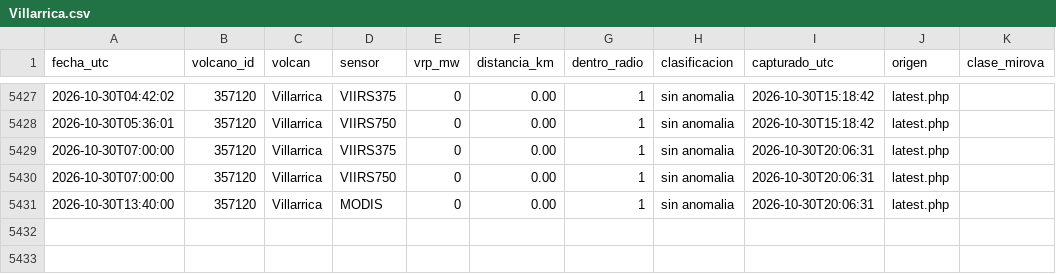
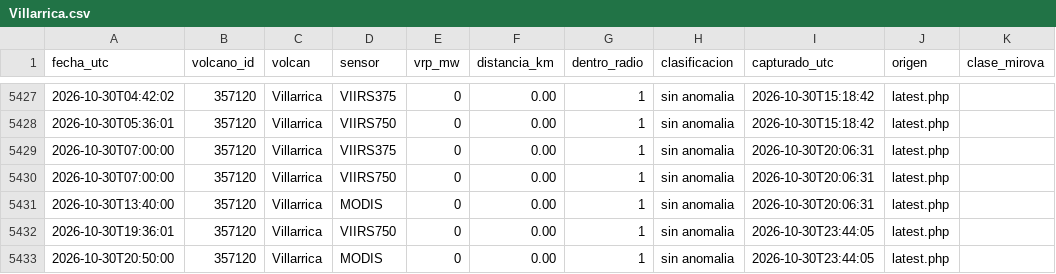
Before and after one commit to ProfeSergioM/ProfeSergioM.github.io, a CSV file: mirova/datos/Villarrica.csv, drawn as a sheet; only a part is shown, gaps mark what is left out; the diff names each change by its address in the sheet, - before the commit and + after, or states it on an @@ line.

```diff
--- a/mirova/datos/Villarrica.csv
+++ b/mirova/datos/Villarrica.csv
+row 5432: 2026-10-30T19:36:01 | 357120 | Villarrica | VIIRS750 | 0 | 0.00 | 1 | sin anomalia | 2026-10-30T23:44:05 | latest.php
+row 5433: 2026-10-30T20:50:00 | 357120 | Villarrica | MODIS | 0 | 0.00 | 1 | sin anomalia | 2026-10-30T23:44:05 | latest.php
```
Also changed, not shown: mirova/datos/Chaiten.csv, mirova/datos/Copahue.csv, 21 other files.
